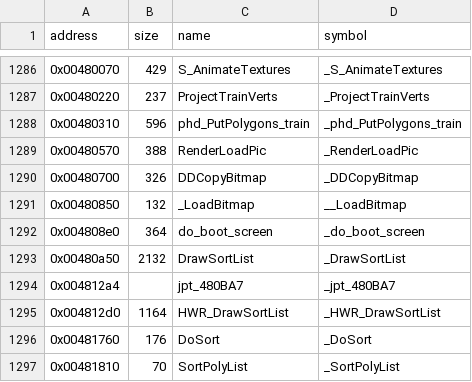
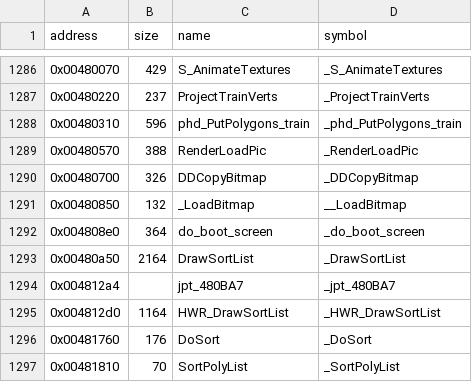
Before and after one commit to LostArtefacts/tr04, a CSV file: config/symbols.csv, drawn as a sheet; only a part is shown, gaps mark what is left out.

Commit message:
Decompile DrawSortList (0x480a50)

```diff
--- a/config/symbols.csv
+++ b/config/symbols.csv
@@ -1292,3 +1292,3 @@ address,size,name,symbol
 0x004808e0,364,do_boot_screen,_do_boot_screen
-0x00480a50,2132,DrawSortList,_DrawSortList
+0x00480a50,2164,DrawSortList,_DrawSortList
 0x004812a4,,jpt_480BA7,_jpt_480BA7
```
Also changed, not shown: 2 other files.
